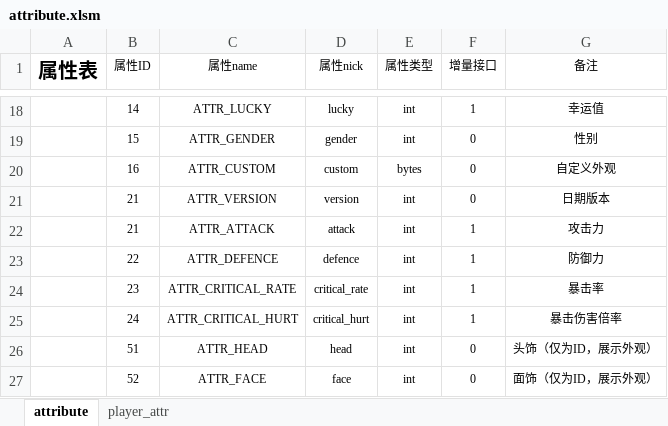
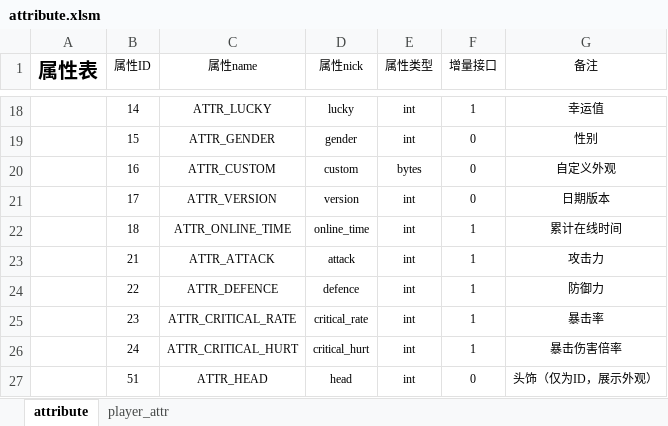
Before and after one commit to xiyoo0812/quanta, an Excel workbook: deply/attribute.xlsm, sheet attribute, drawn as a sheet; only a part is shown, gaps mark what is left out; the shorter side is filled out with more unchanged rows; values as stored, in another font and other column widths than the file's, no borders; the diff names each change by its address in the sheet, - before the commit and + after, or states it on an @@ line.

```diff
--- a/deply/attribute.xlsm (sheet attribute)
+++ b/deply/attribute.xlsm (sheet attribute)
-B21 (属性ID): 21
+B21 (属性ID): 17
+row 22:  | 18 | ATTR_ONLINE_TIME | online_time | int | 1 | 累计在线时间
```
Also changed, not shown: sheet player_attr, 11 other files.
